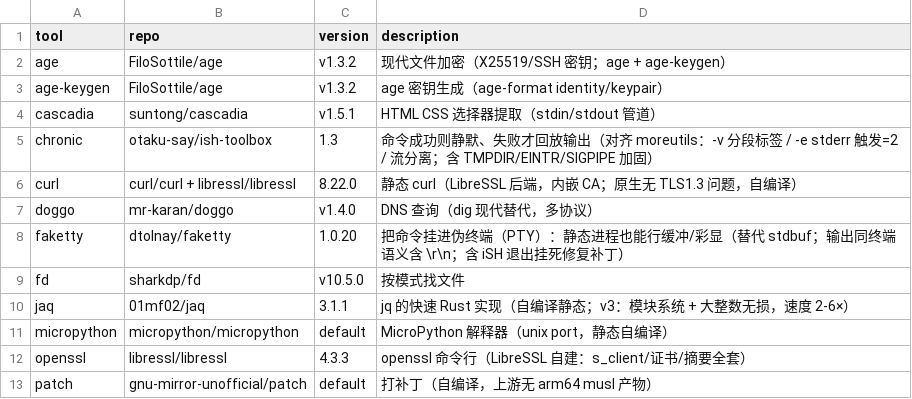
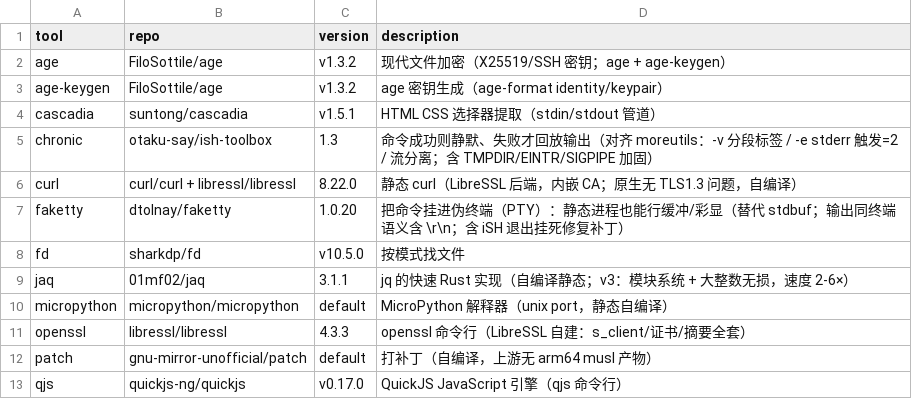
Before and after one commit to otaku-say/ish-toolbox, a TSV file: MANIFEST.tsv, drawn as a sheet; only a part is shown; the shorter side is filled out with more unchanged rows; the diff names each change by its address in the sheet, - before the commit and + after, or states it on an @@ line.

Commit message:
docs: 每个工具一份 USAGE.md（Agent 使用说明）+ 文档随二进制同源分发；下架 doggo
- tools/<工具>/USAGE.md ×28：一行定位 / 推荐用法（可原样复制）/ 常用参数 / 退出码 / iSH 注意事项 / 相关工具
- 文档分发链：tools/DOCS.sha256（清单）+ scripts/gen-doc-sums.sh（生成+缺文档门禁）+ .github/workflows/docs.yml（自愈提交）
- 本地技能 install.sh --update 将同时对齐二进制与 USAGE.md（配套改动在技能侧）
- 下架 doggo：LIST / MANIFEST / tools/doggo 全清，两架构清单重算（28 工具）
- sync-upstream.sh、doctor.sh：DOCS.sha256 属仓库元数据，不算旧布局残留（否则被误删/误报）
- README：新增约定说明 + 表格刷新（28 工具 · arm64 22.4 MB）
- DNS 工具改由 drill（ldns，全静态）承担，构建配方另行提交

```diff
--- a/MANIFEST.tsv
+++ b/MANIFEST.tsv
-row 7: doggo | mr-karan/doggo | v1.4.0 | DNS 查询（dig 现代替代，多协议）
```
Also changed, not shown: 38 other files.
